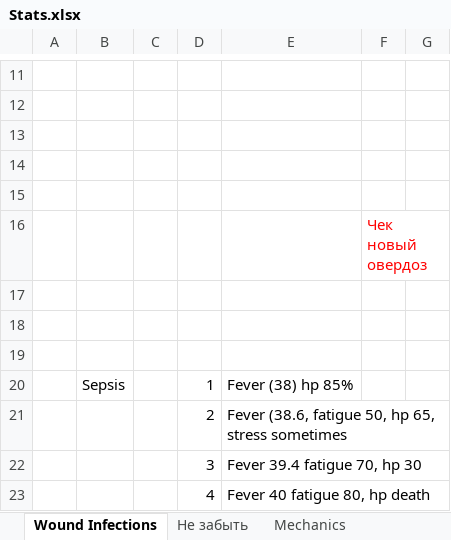
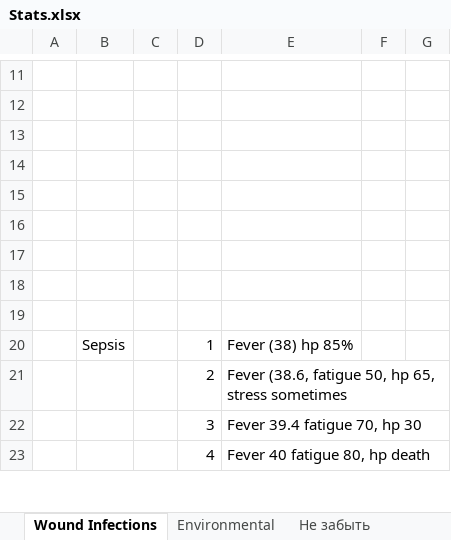
Before and after one commit to FrozenHeart247/Extensive-Health-Rework-B42, an Excel workbook: ExtensiveHealthReworkB42/Stats.xlsx, sheet Wound Infections, drawn as a sheet; only a part is shown, gaps mark what is left out; values as stored, in another font and other column widths than the file's, no borders; the diff names each change by its address in the sheet, - before the commit and + after, or states it on an @@ line.

```diff
--- a/ExtensiveHealthReworkB42/Stats.xlsx (sheet Wound Infections)
+++ b/ExtensiveHealthReworkB42/Stats.xlsx (sheet Wound Infections)
+sheet tab: Environmental
-F16: Чек новый овердоз
+F16: (empty)
```
Also changed, not shown: sheet Не забыть, 31 other files.
